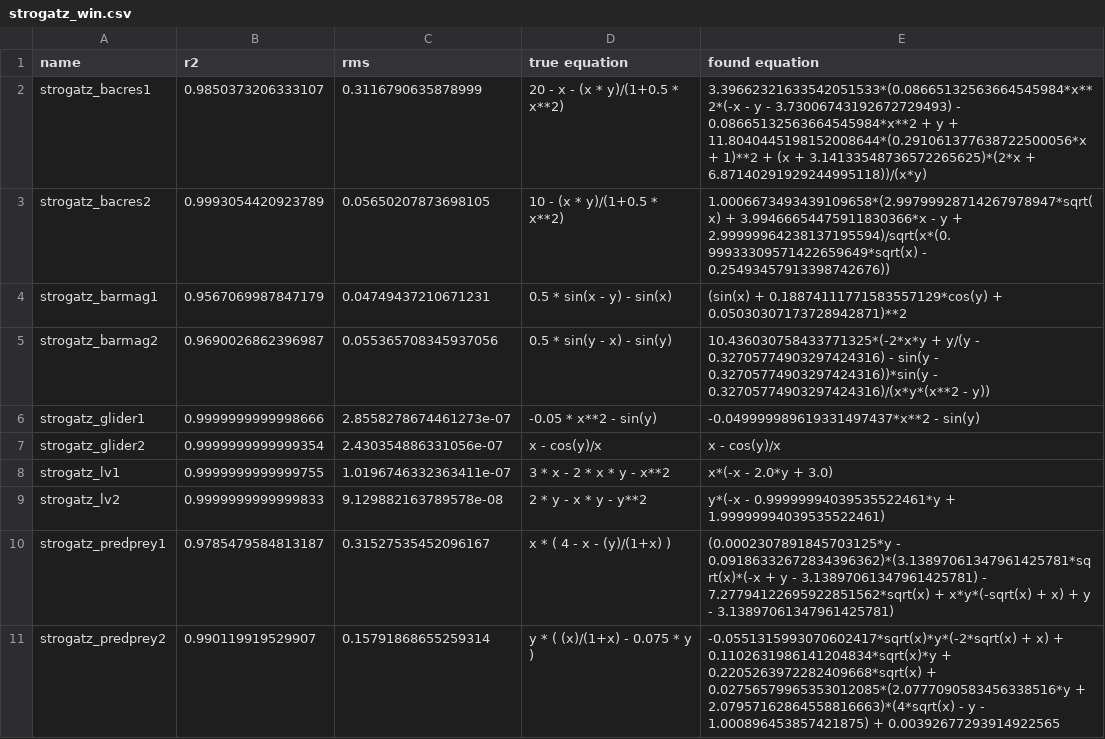
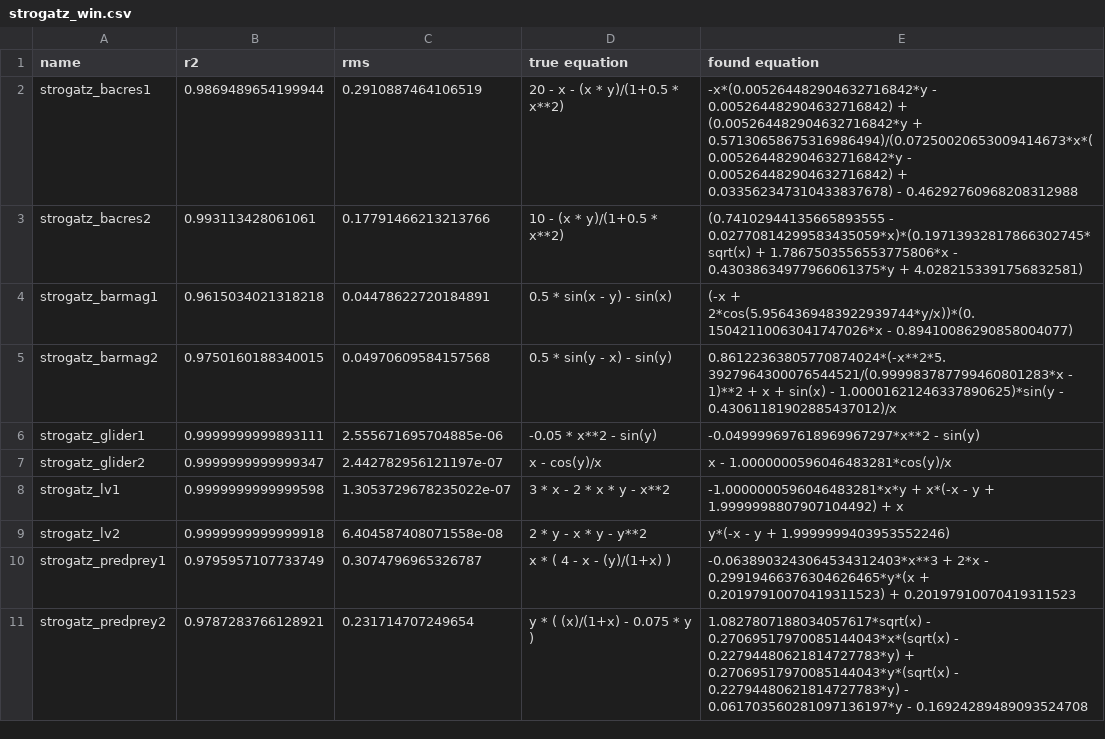
Before and after one commit to janoPig/HROCH, a CSV file: ci-test/results/strogatz_win.csv, drawn as a sheet; only a part is shown; the diff covers the shown part only.

Commit message:
Commit from GitHub Actions (Strogatz - windows)

```diff
--- a/ci-test/results/strogatz_win.csv
+++ b/ci-test/results/strogatz_win.csv
@@ -1,11 +1,11 @@
 name,r2,rms,true equation,found equation
-strogatz_bacres1,0.9850373206333107,0.3116790635878999, 20 - x - (x * y)/(1+0.5 * x**2),3.39662321633542051533*(0.08665132563664545984*x**2*(-x - y - 3.73006743192672729493) - 0.08665132563664545984*x**2 + y + 11.8040445198152008644*(0.291061377638722500056*x + 1)**2 + (x + 3.14133548736572265625)*(2*x + 6.87140291929244995118))/(x*y)
-strogatz_bacres2,0.9993054420923789,0.05650207873698105, 10 - (x * y)/(1+0.5 * x**2),1.0006673493439109658*(2.99799928714267978947*sqrt(x) + 3.99466654475911830366*x - y + 2.99999964238137195594)/sqrt(x*(0.99933309571422659649*sqrt(x) - 0.25493457913398742676))
-strogatz_barmag1,0.9567069987847179,0.04749437210671231, 0.5 * sin(x - y) - sin(x),(sin(x) + 0.18874111771583557129*cos(y) + 0.05030307173728942871)**2
-strogatz_barmag2,0.9690026862396987,0.055365708345937056, 0.5 * sin(y - x) - sin(y),10.436030758433771325*(-2*x*y + y/(y - 0.32705774903297424316) - sin(y - 0.32705774903297424316))*sin(y - 0.32705774903297424316)/(x*y*(x**2 - y))
-strogatz_glider1,0.9999999999998666,2.8558278674461273e-07, -0.05 * x**2 - sin(y),-0.049999989619331497437*x**2 - sin(y)
-strogatz_glider2,0.9999999999999354,2.430354886331056e-07, x - cos(y)/x,x - cos(y)/x
-strogatz_lv1,0.9999999999999755,1.0196746332363411e-07, 3  * x - 2  * x * y - x**2,x*(-x - 2.0*y + 3.0)
-strogatz_lv2,0.9999999999999833,9.129882163789578e-08, 2 * y - x * y - y**2,y*(-x - 0.99999994039535522461*y + 1.99999994039535522461)
-strogatz_predprey1,0.9785479584813187,0.31527535452096167, x  * ( 4 - x - (y)/(1+x) ),(0.0002307891845703125*y - 0.09186332672834396362)*(3.13897061347961425781*sqrt(x)*(-x + y - 3.13897061347961425781) - 7.27794122695922851562*sqrt(x) + x*y*(-sqrt(x) + x) + y - 3.13897061347961425781)
-strogatz_predprey2,0.990119919529907,0.15791868655259314, y * ( (x)/(1+x) - 0.075 * y ),-0.0551315993070602417*sqrt(x)*y*(-2*sqrt(x) + x) + 0.1102631986141204834*sqrt(x)*y + 0.2205263972282409668*sqrt(x) + 0.02756579965353012085*(2.0777090583456338516*y + 2.07957162864558816663)*(4*sqrt(x) - y - 1.000896453857421875) + 0.00392677293914922565
+strogatz_bacres1,0.9869489654199944,0.2910887464106519, 20 - x - (x * y)/(1+0.5 * x**2),-x*(0.005264482904632716842*y - 0.005264482904632716842) + (0.005264482904632716842*y + 0.57130658675316986494)/(0.07250020653009414673*x*(0.005264482904632716842*y - 0.005264482904632716842) + 0.033562347310433837678) - 0.46292760968208312988
+strogatz_bacres2,0.993113428061061,0.17791466213213766, 10 - (x * y)/(1+0.5 * x**2),(0.74102944135665893555 - 0.02770814299583435059*x)*(0.19713932817866302745*sqrt(x) + 1.7867503556553775806*x - 0.43038634977966061375*y + 4.0282153391756832581)
+strogatz_barmag1,0.9615034021318218,0.04478622720184891, 0.5 * sin(x - y) - sin(x),(-x + 2*cos(5.9564369483922939744*y/x))*(0.15042110063041747026*x - 0.89410086290858004077)
+strogatz_barmag2,0.9750160188340015,0.04970609584157568, 0.5 * sin(y - x) - sin(y),0.86122363805770874024*(-x**2*5.3927964300076544521/(0.999983787799460801283*x - 1)**2 + x + sin(x) - 1.00001621246337890625)*sin(y - 0.43061181902885437012)/x
+strogatz_glider1,0.9999999999893111,2.555671695704885e-06, -0.05 * x**2 - sin(y),-0.049999697618969967297*x**2 - sin(y)
+strogatz_glider2,0.9999999999999347,2.442782956121197e-07, x - cos(y)/x,x - 1.0000000596046483281*cos(y)/x
+strogatz_lv1,0.9999999999999598,1.3053729678235022e-07, 3  * x - 2  * x * y - x**2,-1.0000000596046483281*x*y + x*(-x - y + 1.9999998807907104492) + x
+strogatz_lv2,0.9999999999999918,6.404587408071558e-08, 2 * y - x * y - y**2,y*(-x - y + 1.9999999403953552246)
+strogatz_predprey1,0.9795957107733749,0.3074796965326787, x  * ( 4 - x - (y)/(1+x) ),-0.0638903243064534312403*x**3 + 2*x - 0.29919466376304626465*y*(x + 0.20197910070419311523) + 0.20197910070419311523
+strogatz_predprey2,0.9787283766128921,0.231714707249654, y * ( (x)/(1+x) - 0.075 * y ),1.0827807188034057617*sqrt(x) - 0.27069517970085144043*x*(sqrt(x) - 0.22794480621814727783*y) + 0.27069517970085144043*y*(sqrt(x) - 0.22794480621814727783*y) - 0.061703560281097136197*y - 0.16924289489093524708
```
Also changed, not shown: 12 edited cells elsewhere in this file.
